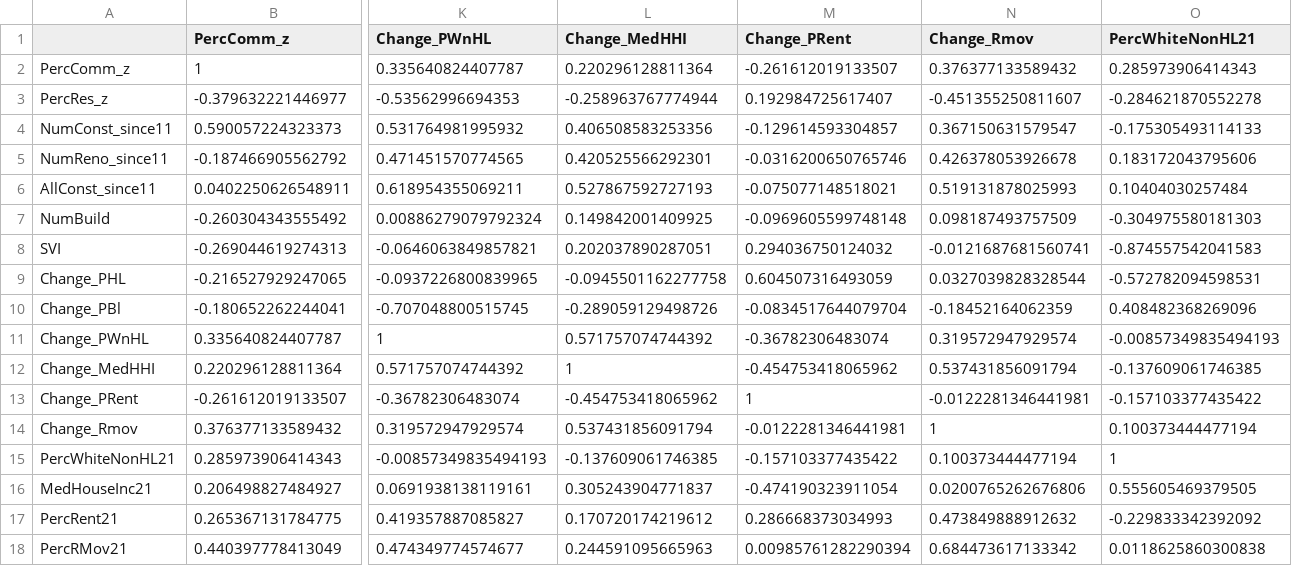
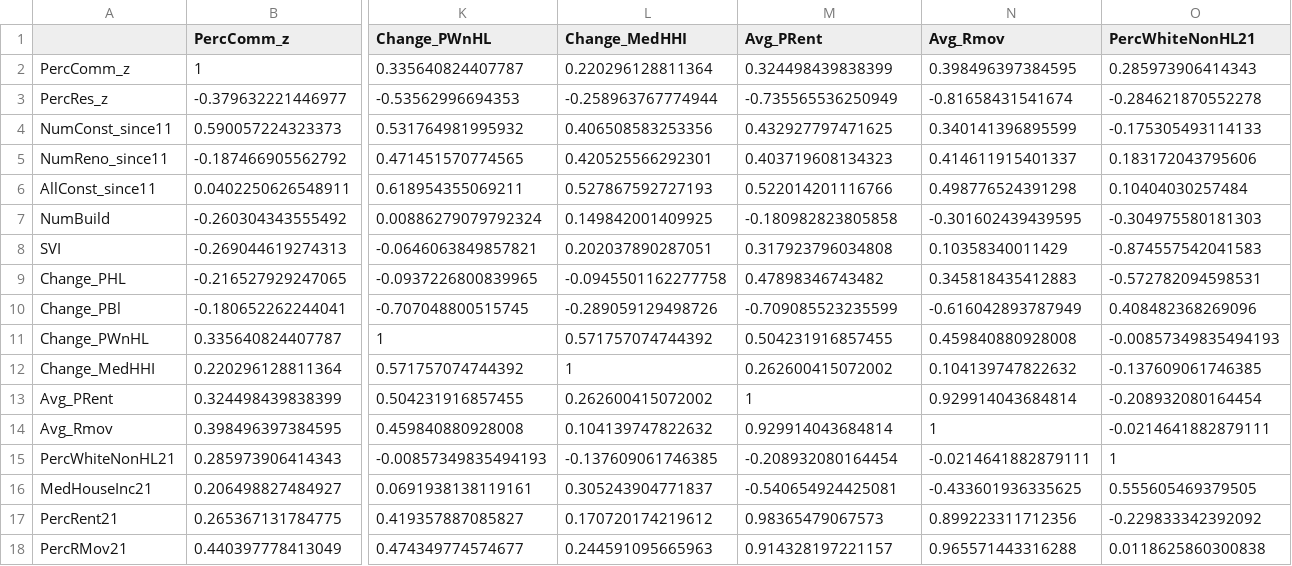
Before and after one commit to rpkamakura/ChiDur_NeiAnalyses, a CSV file: 02Scripts/Durham_Predictor_corrs.csv, drawn as a sheet; only a part is shown, gaps mark what is left out; removed rows and columns are numbered as before the commit, all else as after; rows hold the shown columns only; the diff names each change by its address in the sheet, - before the commit and + after, or states it on an @@ line.

```diff
--- a/02Scripts/Durham_Predictor_corrs.csv
+++ b/02Scripts/Durham_Predictor_corrs.csv
-M1: Change_PRent
+M1: Avg_PRent
-N1: Change_Rmov
+N1: Avg_Rmov
-M2 (Avg_PRent): -0.261612019133507
+M2 (Avg_PRent): 0.324498439838399
-N2 (Avg_Rmov): 0.376377133589432
+N2 (Avg_Rmov): 0.398496397384595
-M3 (Avg_PRent): 0.192984725617407
+M3 (Avg_PRent): -0.735565536250949
-N3 (Avg_Rmov): -0.451355250811607
+N3 (Avg_Rmov): -0.81658431541674
-M4 (Avg_PRent): -0.129614593304857
+M4 (Avg_PRent): 0.432927797471625
-N4 (Avg_Rmov): 0.367150631579547
+N4 (Avg_Rmov): 0.340141396895599
-M5 (Avg_PRent): -0.0316200650765746
+M5 (Avg_PRent): 0.403719608134323
-N5 (Avg_Rmov): 0.426378053926678
+N5 (Avg_Rmov): 0.414611915401337
-M6 (Avg_PRent): -0.075077148518021
+M6 (Avg_PRent): 0.522014201116766
-N6 (Avg_Rmov): 0.519131878025993
+N6 (Avg_Rmov): 0.498776524391298
-M7 (Avg_PRent): -0.0969605599748148
+M7 (Avg_PRent): -0.180982823805858
-N7 (Avg_Rmov): 0.098187493757509
+N7 (Avg_Rmov): -0.301602439439595
-M8 (Avg_PRent): 0.294036750124032
+M8 (Avg_PRent): 0.317923796034808
-N8 (Avg_Rmov): -0.0121687681560741
+N8 (Avg_Rmov): 0.10358340011429
-M9 (Avg_PRent): 0.604507316493059
+M9 (Avg_PRent): 0.47898346743482
-N9 (Avg_Rmov): 0.0327039828328544
+N9 (Avg_Rmov): 0.345818435412883
-M10 (Avg_PRent): -0.0834517644079704
+M10 (Avg_PRent): -0.709085523235599
-N10 (Avg_Rmov): -0.18452164062359
+N10 (Avg_Rmov): -0.616042893787949
-M11 (Avg_PRent): -0.36782306483074
+M11 (Avg_PRent): 0.504231916857455
-N11 (Avg_Rmov): 0.319572947929574
+N11 (Avg_Rmov): 0.459840880928008
-M12 (Avg_PRent): -0.454753418065962
+M12 (Avg_PRent): 0.262600415072002
-N12 (Avg_Rmov): 0.537431856091794
+N12 (Avg_Rmov): 0.104139747822632
-row 13: Change_PRent | -0.261612019133507 | -0.36782306483074 | -0.454753418065962 | 1 | -0.0122281346441981 | -0.157103377435422
-row 14: Change_Rmov | 0.376377133589432 | 0.319572947929574 | 0.537431856091794 | -0.0122281346441981 | 1 | 0.100373444477194
+row 13: Avg_PRent | 0.324498439838399 | 0.504231916857455 | 0.262600415072002 | 1 | 0.929914043684814 | -0.208932080164454
+row 14: Avg_Rmov | 0.398496397384595 | 0.459840880928008 | 0.104139747822632 | 0.929914043684814 | 1 | -0.0214641882879111
-M15 (Avg_PRent): -0.157103377435422
+M15 (Avg_PRent): -0.208932080164454
-N15 (Avg_Rmov): 0.100373444477194
+N15 (Avg_Rmov): -0.0214641882879111
-M16 (Avg_PRent): -0.474190323911054
+M16 (Avg_PRent): -0.540654924425081
-N16 (Avg_Rmov): 0.0200765262676806
+N16 (Avg_Rmov): -0.433601936335625
-M17 (Avg_PRent): 0.286668373034993
+M17 (Avg_PRent): 0.98365479067573
-N17 (Avg_Rmov): 0.473849888912632
+N17 (Avg_Rmov): 0.899223311712356
-M18 (Avg_PRent): 0.00985761282290394
+M18 (Avg_PRent): 0.914328197221157
-N18 (Avg_Rmov): 0.684473617133342
+N18 (Avg_Rmov): 0.965571443316288
```
Also changed, not shown: 02Scripts/ChicagoPredCors.csv, 02Scripts/ChicagoSegmentData.csv, 21 other files.
